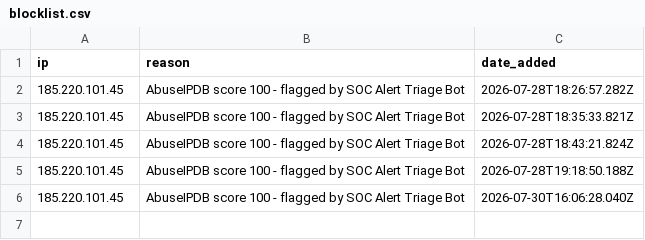
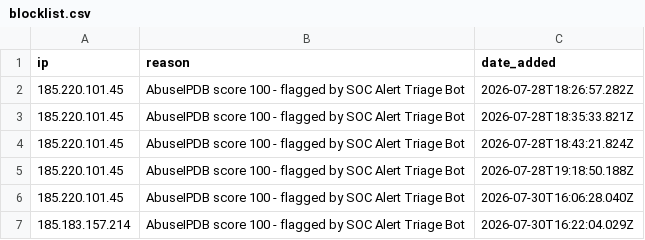
Before and after one commit to Asma-06/triage-alert-automation, a CSV file: blocklist.csv, drawn as a sheet.

Commit message:
Add 185.183.157.214 to blocklist

```diff
--- a/blocklist.csv
+++ b/blocklist.csv
@@ -6 +6,2 @@ ip,reason,date_added
 185.220.101.45,AbuseIPDB score 100 - flagged by SOC Alert Triage Bot,2026-07-30T16:06:28.040Z
+185.183.157.214,AbuseIPDB score 100 - flagged by SOC Alert Triage Bot,2026-07-30T16:22:04.029Z
```
